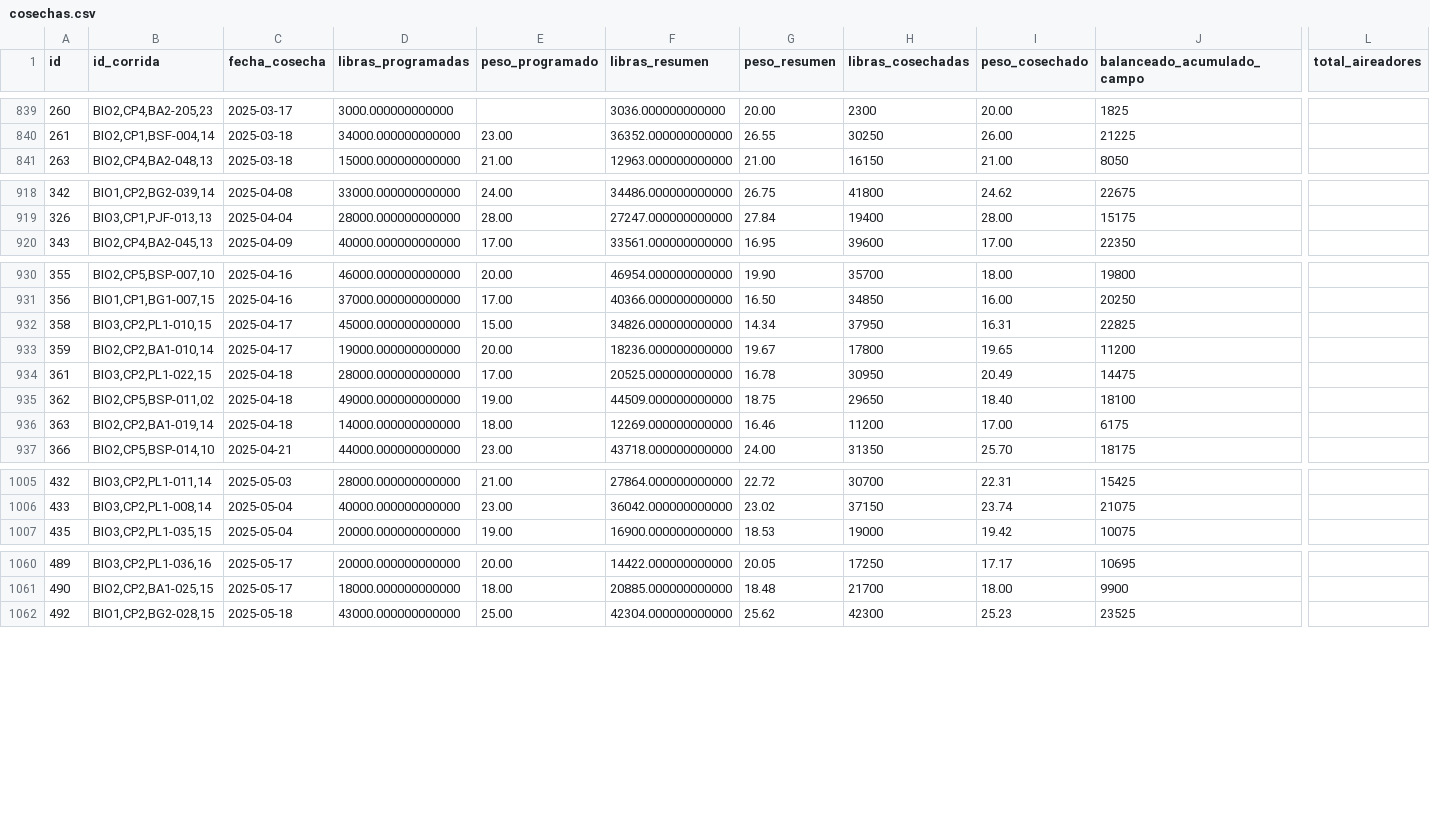
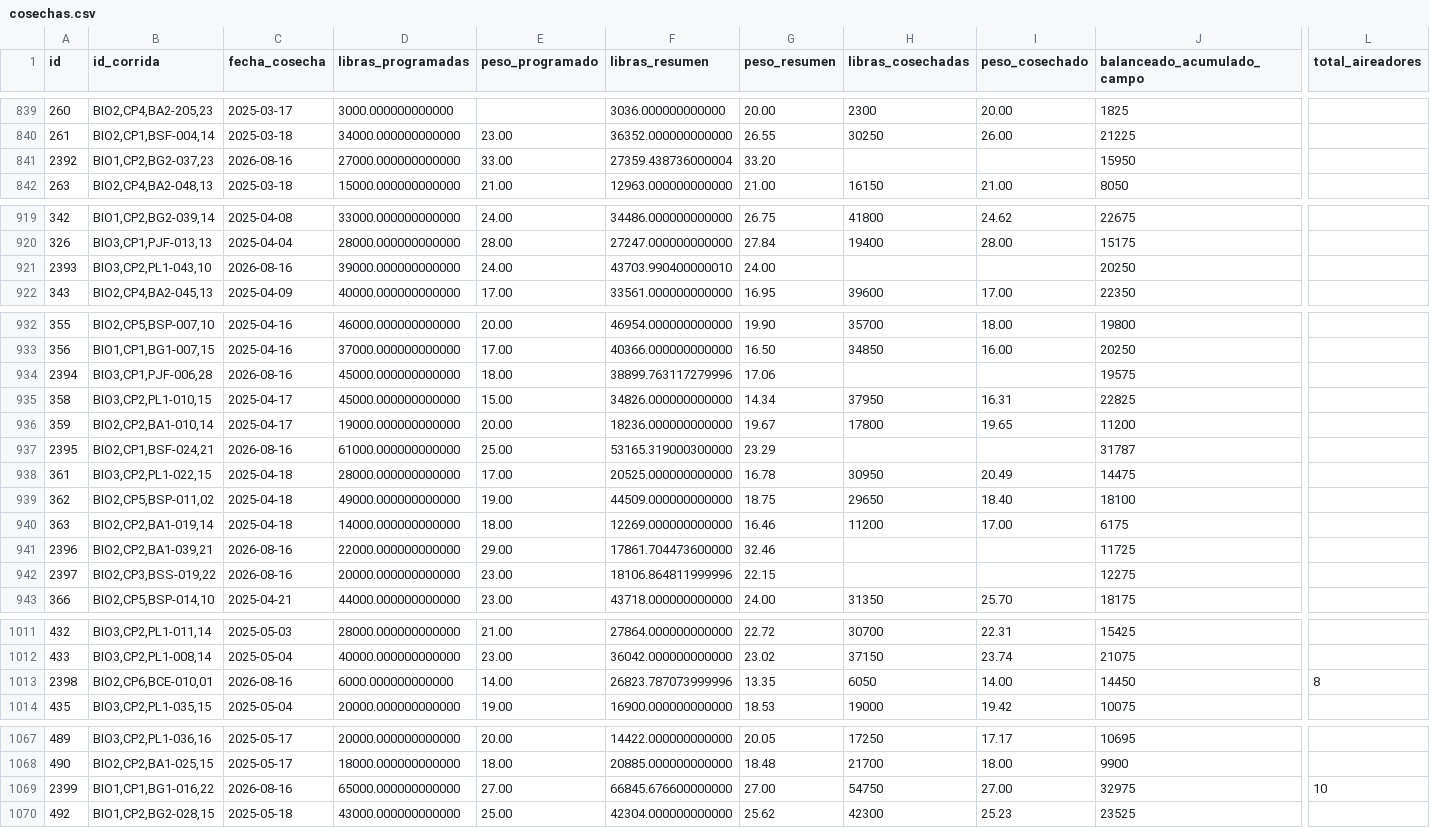
Before and after one commit to gipsonrosadoz95/g_pino, a CSV file: cosechas.csv, drawn as a sheet; only a part is shown, gaps mark what is left out; rows hold the shown columns only; the diff covers the shown part only; the diff names each change by its address in the sheet, - before the commit and + after, or states it on an @@ line.

```diff
--- a/cosechas.csv
+++ b/cosechas.csv
+row 841: 2392 | BIO1,CP2,BG2-037,23 | 2026-08-16 | 27000.000000000000 | 33.00 | 27359.438736000004 | 33.20 |  |  | 15950
+row 921: 2393 | BIO3,CP2,PL1-043,10 | 2026-08-16 | 39000.000000000000 | 24.00 | 43703.990400000010 | 24.00 |  |  | 20250
+row 934: 2394 | BIO3,CP1,PJF-006,28 | 2026-08-16 | 45000.000000000000 | 18.00 | 38899.763117279996 | 17.06 |  |  | 19575
+row 937: 2395 | BIO2,CP1,BSF-024,21 | 2026-08-16 | 61000.000000000000 | 25.00 | 53165.319000300000 | 23.29 |  |  | 31787
+row 941: 2396 | BIO2,CP2,BA1-039,21 | 2026-08-16 | 22000.000000000000 | 29.00 | 17861.704473600000 | 32.46 |  |  | 11725
+row 942: 2397 | BIO2,CP3,BSS-019,22 | 2026-08-16 | 20000.000000000000 | 23.00 | 18106.864811999996 | 22.15 |  |  | 12275
+row 1013: 2398 | BIO2,CP6,BCE-010,01 | 2026-08-16 | 6000.000000000000 | 14.00 | 26823.787073999996 | 13.35 | 6050 | 14.00 | 14450 | 8
+row 1069: 2399 | BIO1,CP1,BG1-016,22 | 2026-08-16 | 65000.000000000000 | 27.00 | 66845.676600000000 | 27.00 | 54750 | 27.00 | 32975 | 10
```
Also changed, not shown: 13 edited cells elsewhere in this file, 3 other files.
